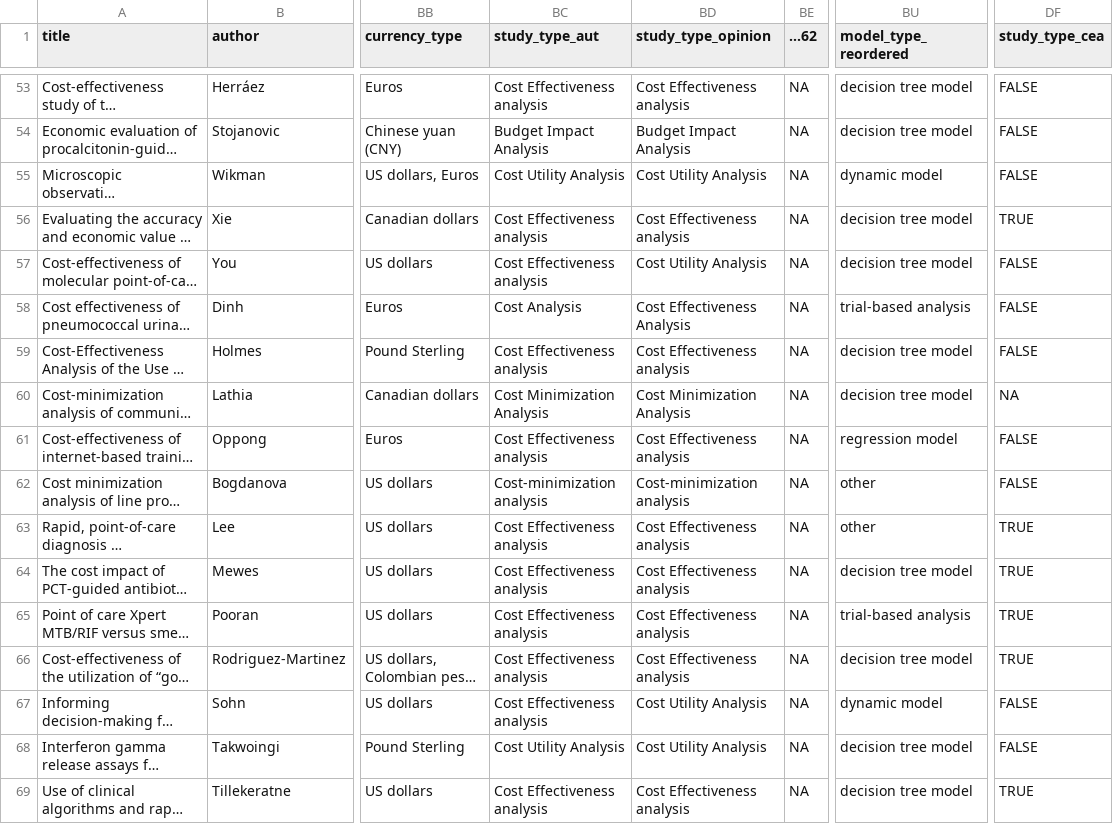
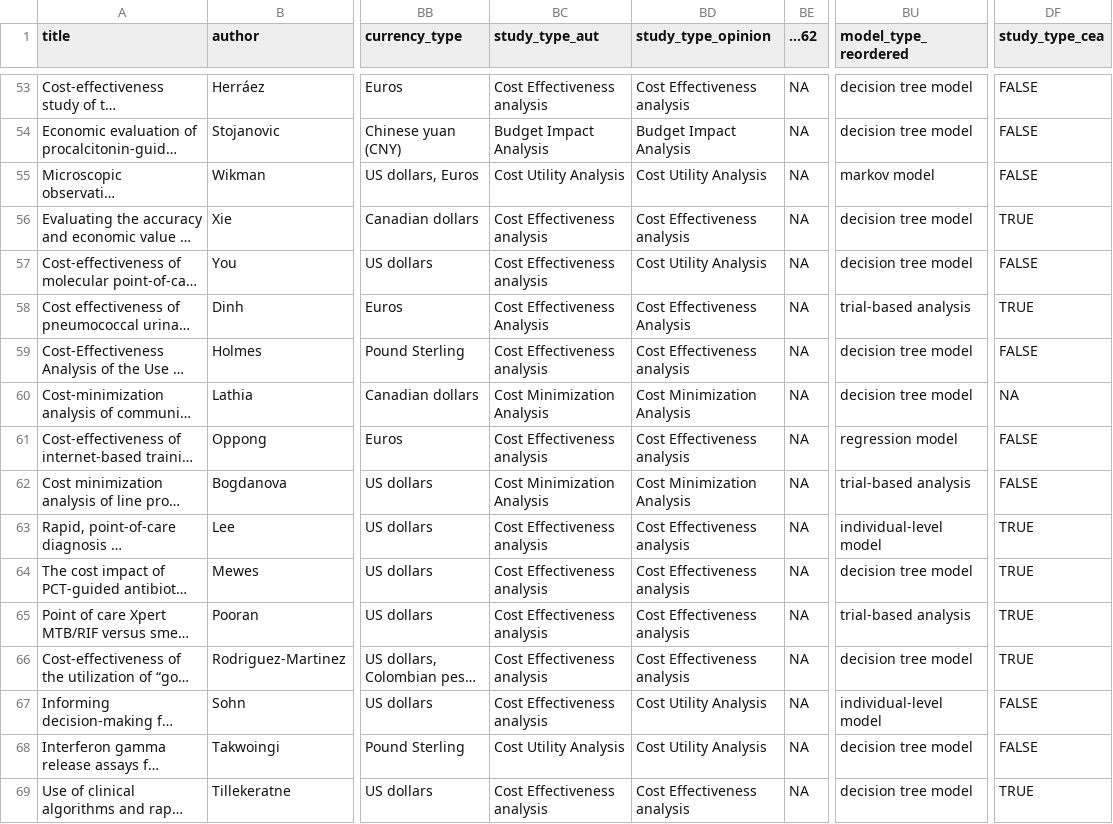
Before and after one commit to UMCG-Global-Health/VALUE-Dx-systematic-review, a CSV file: data/data_extract.csv, drawn as a sheet; only a part is shown, gaps mark what is left out; long unchanged cells end in …; the diff covers the shown part only; the diff names each change by its address in the sheet, - before the commit and + after, or states it on an @@ line.

```diff
--- a/data/data_extract.csv
+++ b/data/data_extract.csv
-BU55 (model_type_reordered): dynamic model
+BU55 (model_type_reordered): markov model
-BC58 (study_type_aut): Cost Analysis
+BC58 (study_type_aut): Cost Effectiveness Analysis
-DF58 (study_type_cea): FALSE
+DF58 (study_type_cea): TRUE
-BC62 (study_type_aut): Cost-minimization analysis
+BC62 (study_type_aut): Cost Minimization Analysis
-BD62 (study_type_opinion): Cost-minimization analysis
+BD62 (study_type_opinion): Cost Minimization Analysis
-BU62 (model_type_reordered): other
+BU62 (model_type_reordered): trial-based analysis
-BU63 (model_type_reordered): other
+BU63 (model_type_reordered): individual-level model
-BU67 (model_type_reordered): dynamic model
+BU67 (model_type_reordered): individual-level model
```
Also changed, not shown: 28 edited cells elsewhere in this file.
